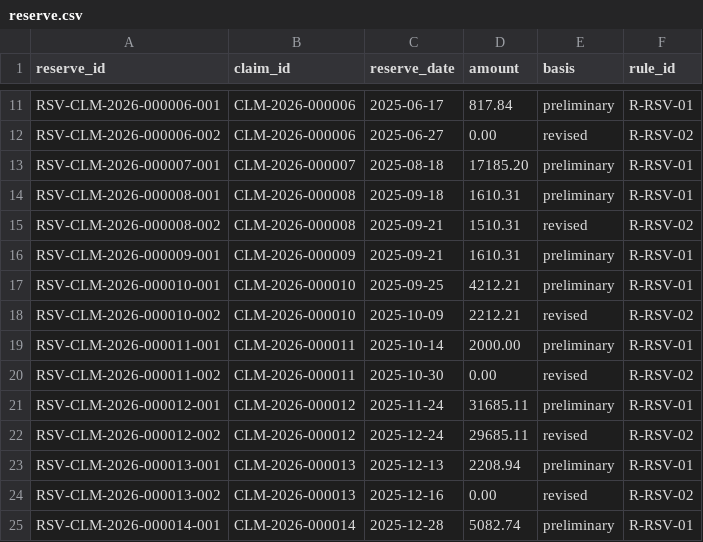
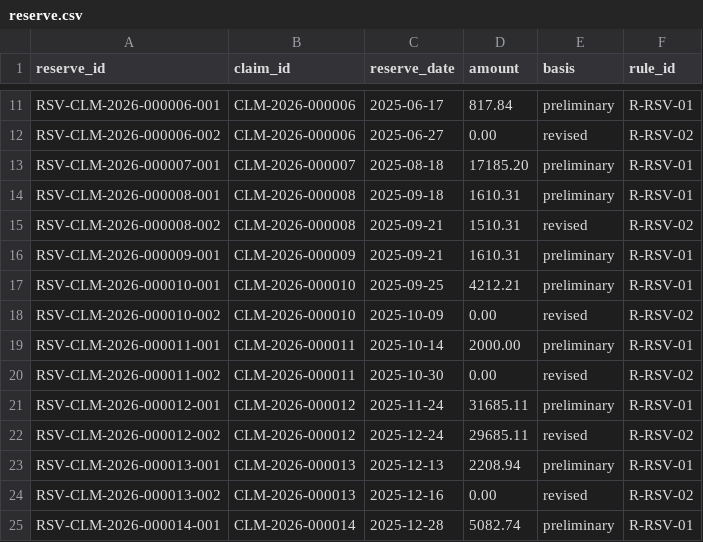
Before and after one commit to hiox2004/YottaFlex-ASG, a CSV file: output/starter/csv/reserve.csv, drawn as a sheet; only a part is shown, gaps mark what is left out.

```diff
--- a/output/starter/csv/reserve.csv
+++ b/output/starter/csv/reserve.csv
@@ -17,3 +17,3 @@ RSV-CLM-2026-000009-001,CLM-2026-000009,2025-09-21,1610.31,preliminary,R-RSV-01
 RSV-CLM-2026-000010-001,CLM-2026-000010,2025-09-25,4212.21,preliminary,R-RSV-01
-RSV-CLM-2026-000010-002,CLM-2026-000010,2025-10-09,2212.21,revised,R-RSV-02
+RSV-CLM-2026-000010-002,CLM-2026-000010,2025-10-09,0.00,revised,R-RSV-02
 RSV-CLM-2026-000011-001,CLM-2026-000011,2025-10-14,2000.00,preliminary,R-RSV-01
```
Also changed, not shown: output/starter/csv/assessment.csv, output/starter/csv/claim_item.csv, 34 other files.
